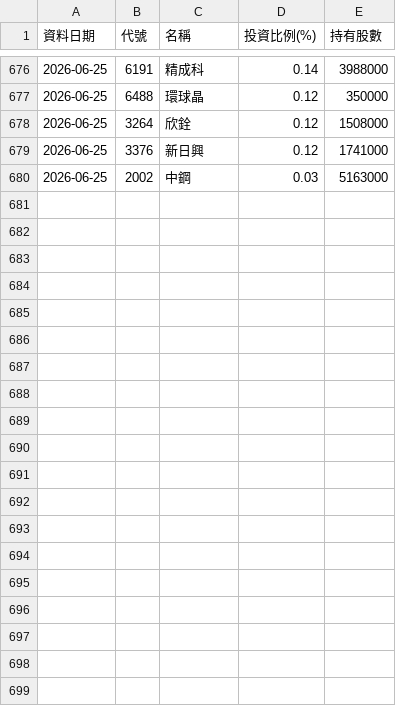
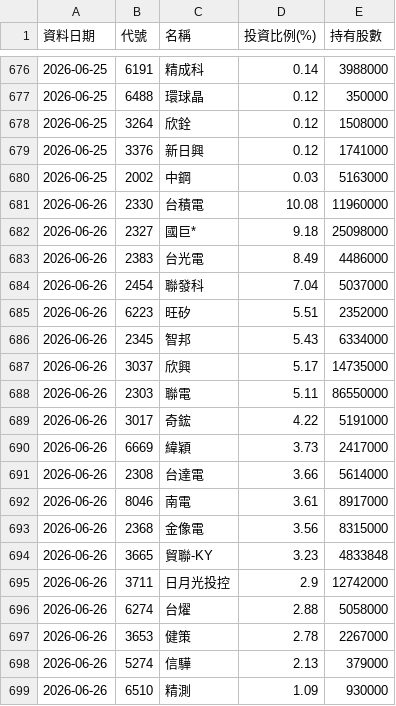
Before and after one commit to Ken61089/etf-tracker, a CSV file: docs/archive/00981A.csv, drawn as a sheet; only a part is shown, gaps mark what is left out; the diff covers the shown part only.

```diff
--- a/docs/archive/00981A.csv
+++ b/docs/archive/00981A.csv
@@ -680 +680,20 @@
 2026-06-25,2002,中鋼,0.03,5163000
+2026-06-26,2330,台積電,10.08,11960000
+2026-06-26,2327,國巨*,9.18,25098000
+2026-06-26,2383,台光電,8.49,4486000
+2026-06-26,2454,聯發科,7.04,5037000
+2026-06-26,6223,旺矽,5.51,2352000
+2026-06-26,2345,智邦,5.43,6334000
+2026-06-26,3037,欣興,5.17,14735000
+2026-06-26,2303,聯電,5.11,86550000
+2026-06-26,3017,奇鋐,4.22,5191000
+2026-06-26,6669,緯穎,3.73,2417000
+2026-06-26,2308,台達電,3.66,5614000
+2026-06-26,8046,南電,3.61,8917000
+2026-06-26,2368,金像電,3.56,8315000
+2026-06-26,3665,貿聯-KY,3.23,4833848
+2026-06-26,3711,日月光投控,2.9,12742000
+2026-06-26,6274,台燿,2.88,5058000
+2026-06-26,3653,健策,2.78,2267000
+2026-06-26,5274,信驊,2.13,379000
+2026-06-26,6510,精測,1.09,930000
```
Also changed, not shown: 19 added rows elsewhere in this file, docs/archive/00403A.csv, docs/archive/00982A.csv, 7 other files.
